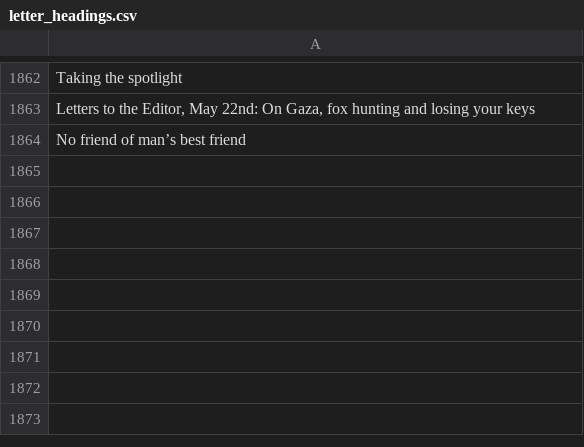
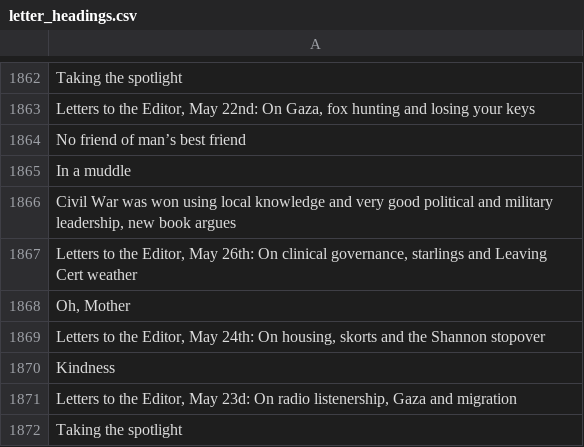
Before and after one commit to aodhanlutetiae/odds_scrape, a CSV file: letter_headings.csv, drawn as a sheet; only a part is shown, gaps mark what is left out.

```diff
--- a/letter_headings.csv
+++ b/letter_headings.csv
@@ -1864 +1864,9 @@ Taking the spotlight
 No friend of man’s best friend
+In a muddle
+"Civil War was won using local knowledge and very good political and military leadership, new book argues"
+"Letters to the Editor, May 26th: On clinical governance, starlings and Leaving Cert weather"
+"Oh, Mother"
+"Letters to the Editor, May 24th: On housing, skorts and the Shannon stopover"
+Kindness
+"Letters to the Editor, May 23d: On radio listenership, Gaza and  migration"
+Taking the spotlight
```
